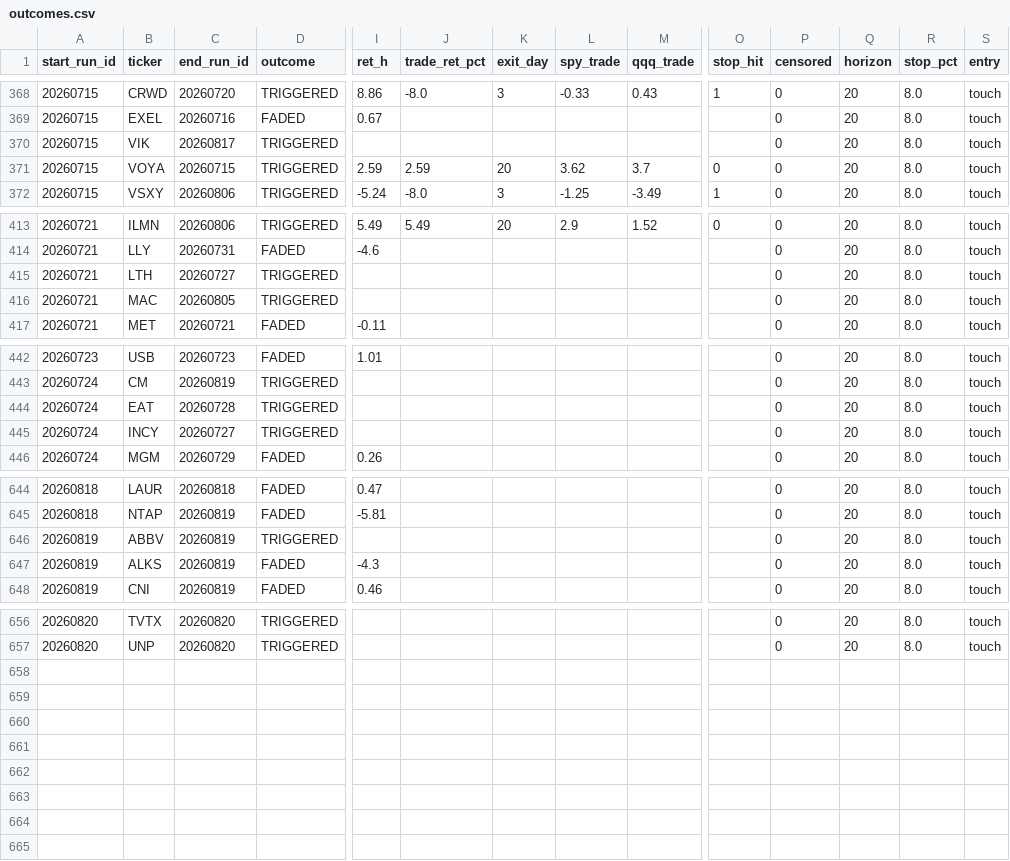
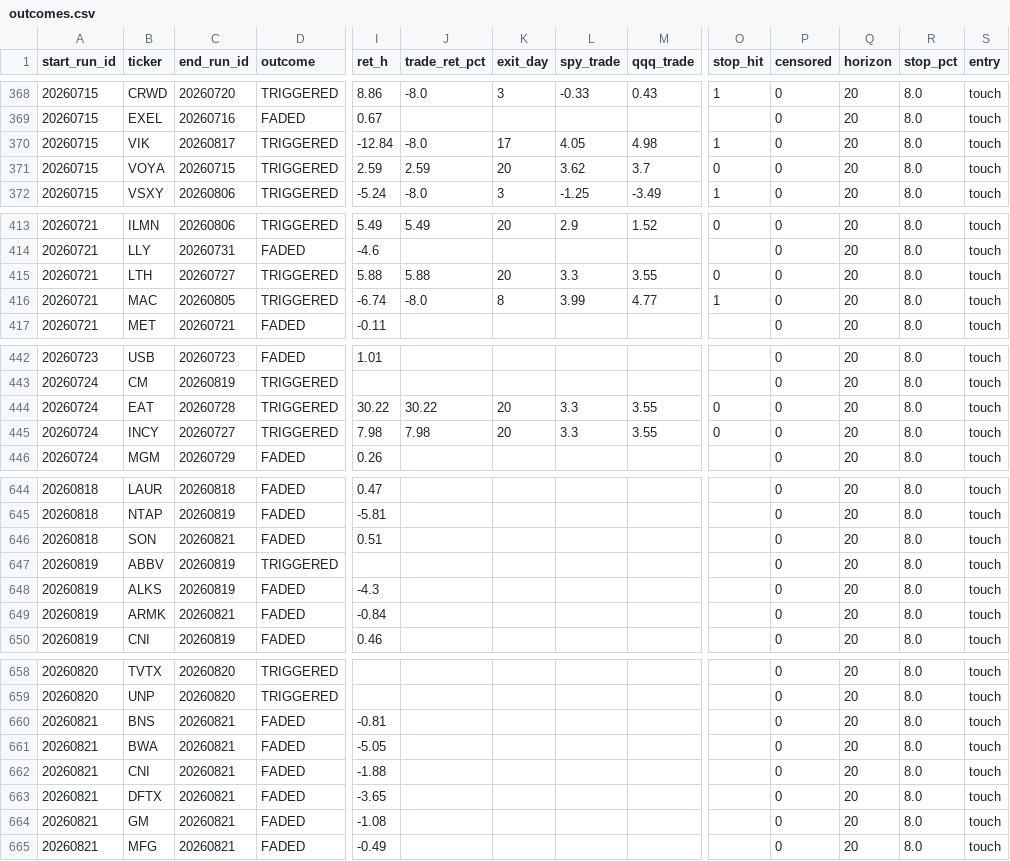
Before and after one commit to mthli/skills, a CSV file: base-breakout-scan/state/outcomes.csv, drawn as a sheet; only a part is shown, gaps mark what is left out; rows hold the shown columns only; the diff covers the shown part only; the diff names each change by its address in the sheet, - before the commit and + after, or states it on an @@ line.

```diff
--- a/base-breakout-scan/state/outcomes.csv
+++ b/base-breakout-scan/state/outcomes.csv
-I370 (ret_h): (empty)
+I370 (ret_h): -12.84
-J370 (trade_ret_pct): (empty)
+J370 (trade_ret_pct): -8.0
-K370 (exit_day): (empty)
+K370 (exit_day): 17
-L370 (spy_trade): (empty)
+L370 (spy_trade): 4.05
-M370 (qqq_trade): (empty)
+M370 (qqq_trade): 4.98
-O370 (stop_hit): (empty)
+O370 (stop_hit): 1
-I415 (ret_h): (empty)
+I415 (ret_h): 5.88
-J415 (trade_ret_pct): (empty)
+J415 (trade_ret_pct): 5.88
-K415 (exit_day): (empty)
+K415 (exit_day): 20
-L415 (spy_trade): (empty)
+L415 (spy_trade): 3.3
-M415 (qqq_trade): (empty)
+M415 (qqq_trade): 3.55
-O415 (stop_hit): (empty)
+O415 (stop_hit): 0
-I416 (ret_h): (empty)
+I416 (ret_h): -6.74
-J416 (trade_ret_pct): (empty)
+J416 (trade_ret_pct): -8.0
-K416 (exit_day): (empty)
+K416 (exit_day): 8
-L416 (spy_trade): (empty)
+L416 (spy_trade): 3.99
-M416 (qqq_trade): (empty)
+M416 (qqq_trade): 4.77
-O416 (stop_hit): (empty)
+O416 (stop_hit): 1
-I444 (ret_h): (empty)
+I444 (ret_h): 30.22
-J444 (trade_ret_pct): (empty)
+J444 (trade_ret_pct): 30.22
-K444:K445 (exit_day): (empty)
+K444:K445 (exit_day): 20
-L444:L445 (spy_trade): (empty)
+L444:L445 (spy_trade): 3.3
-M444:M445 (qqq_trade): (empty)
+M444:M445 (qqq_trade): 3.55
-O444:O445 (stop_hit): (empty)
+O444:O445 (stop_hit): 0
-I445 (ret_h): (empty)
+I445 (ret_h): 7.98
-J445 (trade_ret_pct): (empty)
+J445 (trade_ret_pct): 7.98
+row 646: 20260818 | SON | 20260821 | FADED | 0.51 |  |  |  |  |  | 0 | 20 | 8.0 | touch
+row 649: 20260819 | ARMK | 20260821 | FADED | -0.84 |  |  |  |  |  | 0 | 20 | 8.0 | touch
+row 660: 20260821 | BNS | 20260821 | FADED | -0.81 |  |  |  |  |  | 0 | 20 | 8.0 | touch
+row 661: 20260821 | BWA | 20260821 | FADED | -5.05 |  |  |  |  |  | 0 | 20 | 8.0 | touch
+row 662: 20260821 | CNI | 20260821 | FADED | -1.88 |  |  |  |  |  | 0 | 20 | 8.0 | touch
+row 663: 20260821 | DFTX | 20260821 | FADED | -3.65 |  |  |  |  |  | 0 | 20 | 8.0 | touch
+row 664: 20260821 | GM | 20260821 | FADED | -1.08 |  |  |  |  |  | 0 | 20 | 8.0 | touch
+row 665: 20260821 | MFG | 20260821 | FADED | -0.49 |  |  |  |  |  | 0 | 20 | 8.0 | touch
```
Also changed, not shown: 20 edited cells elsewhere in this file, mean-reversion-scan/state/outcomes.csv, regime-scan/state/history.csv, 9 other files.
